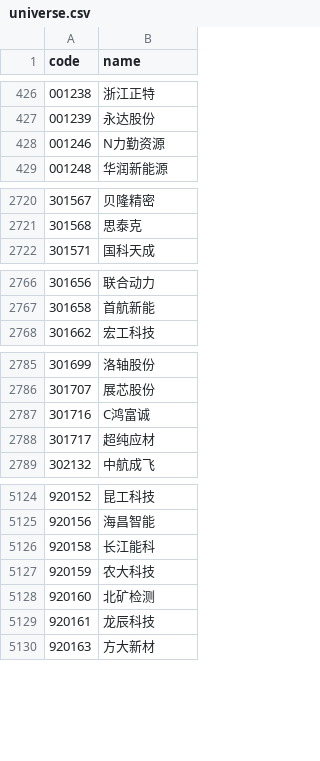
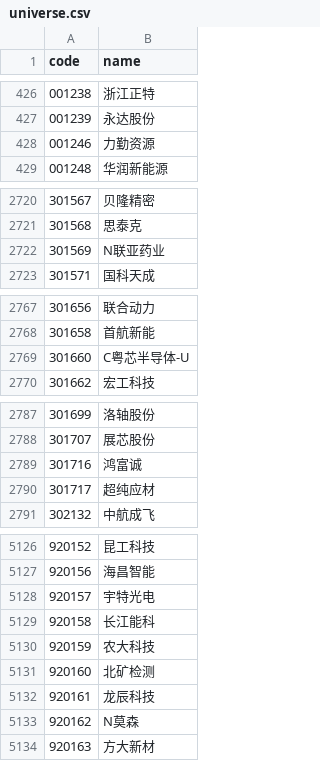
Before and after one commit to haiNono/market-dashboard, a CSV file: data/universe.csv, drawn as a sheet; only a part is shown, gaps mark what is left out; the diff covers the shown part only.

```diff
--- a/data/universe.csv
+++ b/data/universe.csv
@@ -427,3 +427,3 @@
 001239,永达股份
-001246,N力勤资源
+001246,力勤资源
 001248,华润新能源
@@ -2721,2 +2721,3 @@
 301568,思泰克
+301569,N联亚药业
 301571,国科天成
@@ -2767,2 +2768,3 @@
 301658,首航新能
+301660,C粤芯半导体-U
 301662,宏工科技
@@ -2786,3 +2788,3 @@
 301707,展芯股份
-301716,C鸿富诚
+301716,鸿富诚
 301717,超纯应材
@@ -5125,2 +5127,3 @@
 920156,海昌智能
+920157,宇特光电
 920158,长江能科
@@ -5129,2 +5132,3 @@
 920161,龙辰科技
+920162,N莫森
 920163,方大新材
```
Also changed, not shown: 47 edited cells elsewhere in this file, data/option_pcr.csv, data/sector_传媒.csv, 13 other files.
